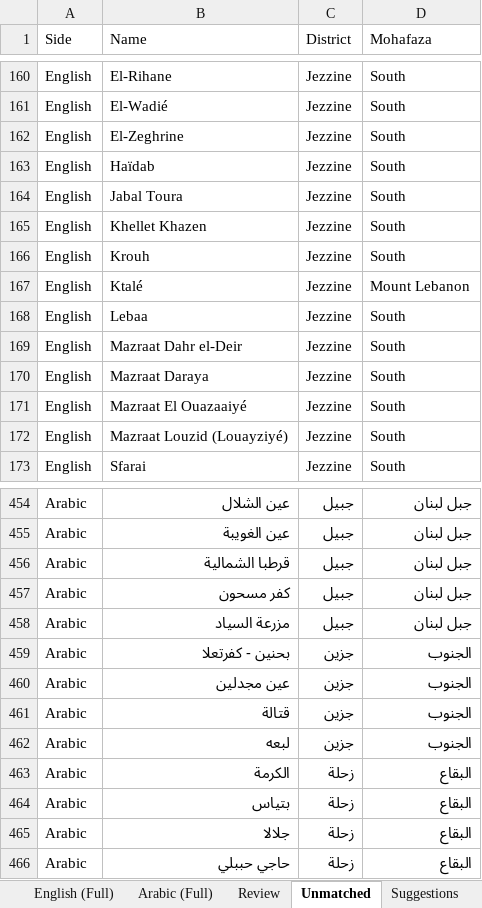
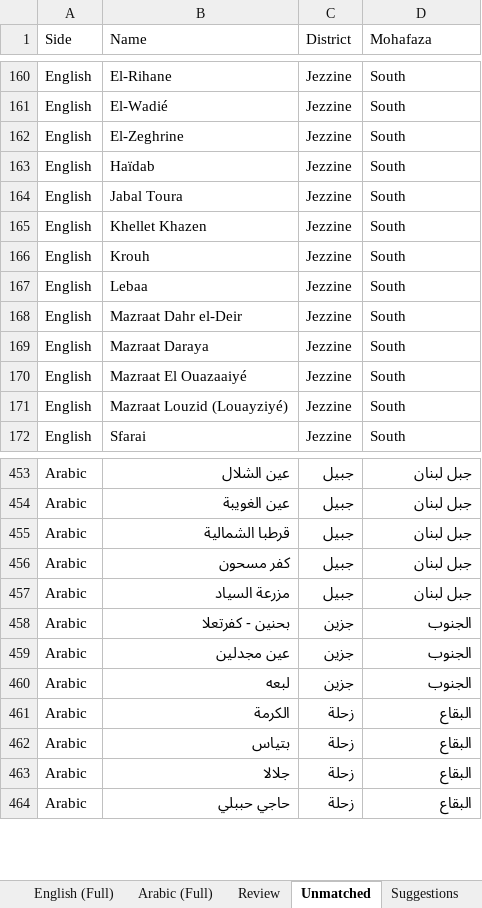
Before and after one commit to EbrahimKaram/Lebanese-Villages-List, an Excel workbook: FuzzyMatch/Lebanese_Villages_Matched_v6.xlsx, sheet Unmatched, drawn as a sheet; only a part is shown, gaps mark what is left out; values as stored, in another font and other column widths than the file's, no borders; the diff names each change by its address in the sheet, - before the commit and + after, or states it on an @@ line.

Commit message:
Regenerate v6 workbook: Ktalé/Jezzine now auto-matches قتالة (100.0, South)

```diff
--- a/FuzzyMatch/Lebanese_Villages_Matched_v6.xlsx (sheet Unmatched)
+++ b/FuzzyMatch/Lebanese_Villages_Matched_v6.xlsx (sheet Unmatched)
-row 167: English | Ktalé | Jezzine | Mount Lebanon
-row 461: Arabic | قتالة | جزين | الجنوب
```
Also changed, not shown: sheet Summary, sheet English (Full), sheet DistrictTranslation, sheet Arabic (Full).
